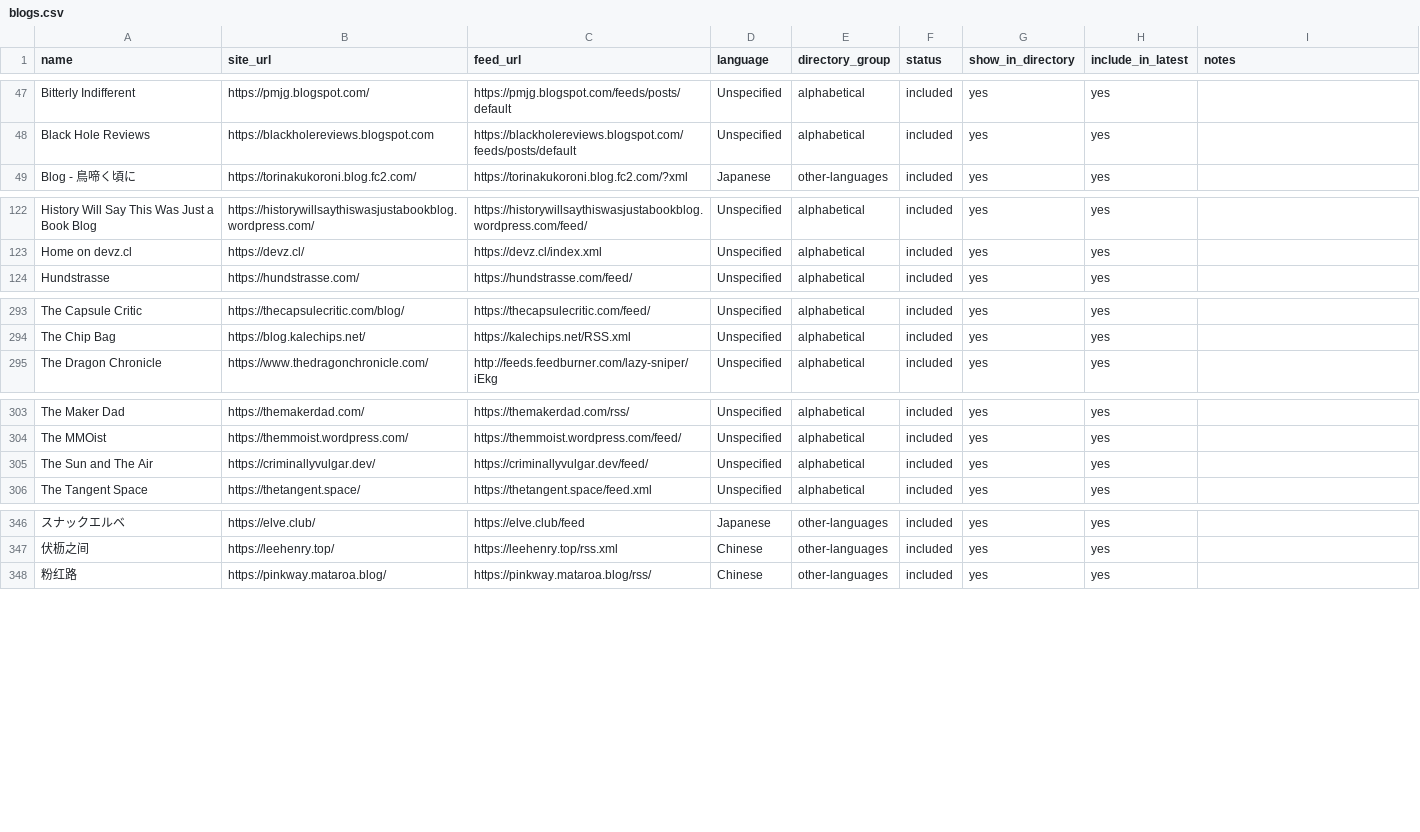
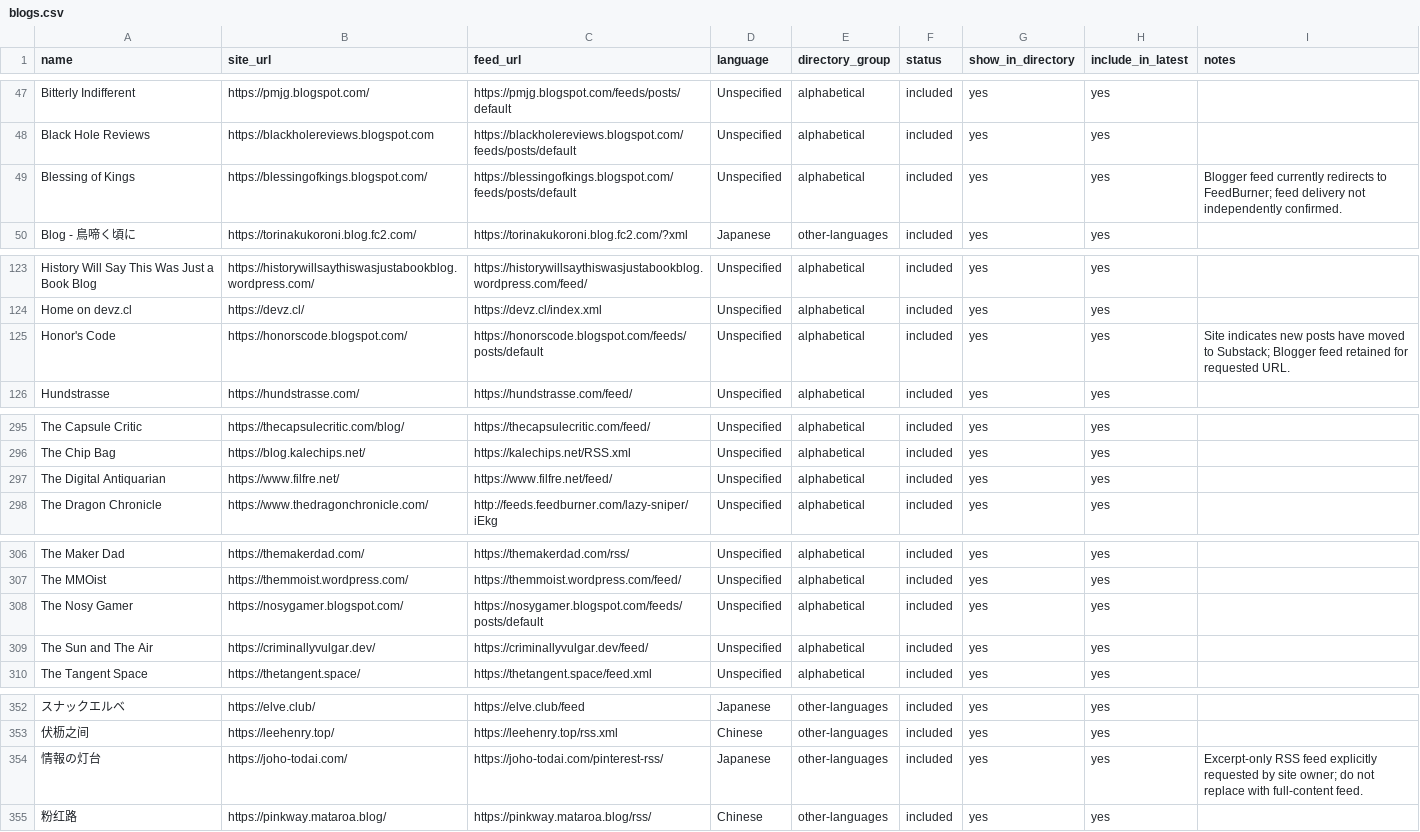
Before and after one commit to RexKoenig/blaugust-recent-posts, a CSV file: data/blogs.csv, drawn as a sheet; only a part is shown, gaps mark what is left out; the diff covers the shown part only; the diff names each change by its address in the sheet, - before the commit and + after, or states it on an @@ line.

Commit message:
Add files via upload

```diff
--- a/data/blogs.csv
+++ b/data/blogs.csv
+row 49: Blessing of Kings | https://blessingofkings.blogspot.com/ | https://blessingofkings.blogspot.com/feeds/posts/default | Unspecified | alphabetical | included | yes | yes | Blogger feed currently redirects to FeedBurner; feed delivery not independently confirmed.
+row 125: Honor's Code | https://honorscode.blogspot.com/ | https://honorscode.blogspot.com/feeds/posts/default | Unspecified | alphabetical | included | yes | yes | Site indicates new posts have moved to Substack; Blogger feed retained for requested URL.
+row 297: The Digital Antiquarian | https://www.filfre.net/ | https://www.filfre.net/feed/ | Unspecified | alphabetical | included | yes | yes
+row 308: The Nosy Gamer | https://nosygamer.blogspot.com/ | https://nosygamer.blogspot.com/feeds/posts/default | Unspecified | alphabetical | included | yes | yes
+row 354: 情報の灯台 | https://joho-todai.com/ | https://joho-todai.com/pinterest-rss/ | Japanese | other-languages | included | yes | yes | Excerpt-only RSS feed explicitly requested by site owner; do not replace with full-content feed.
```
Also changed, not shown: 2 added rows elsewhere in this file.
